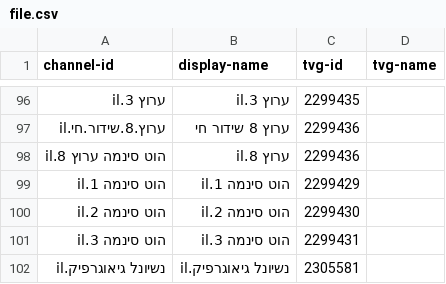
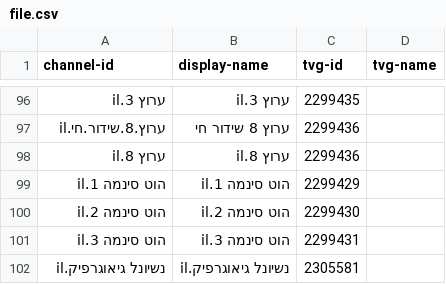
Before and after one commit to bmk1239/eagle, a CSV file: file.csv, drawn as a sheet; only a part is shown, gaps mark what is left out; the diff names each change by its address in the sheet, - before the commit and + after, or states it on an @@ line.

Commit message:
Update file.csv

```diff
--- a/file.csv
+++ b/file.csv
-A98 (channel-id): הוט סינמה ערוץ 8.il
+A98 (channel-id): ערוץ 8.il
```
